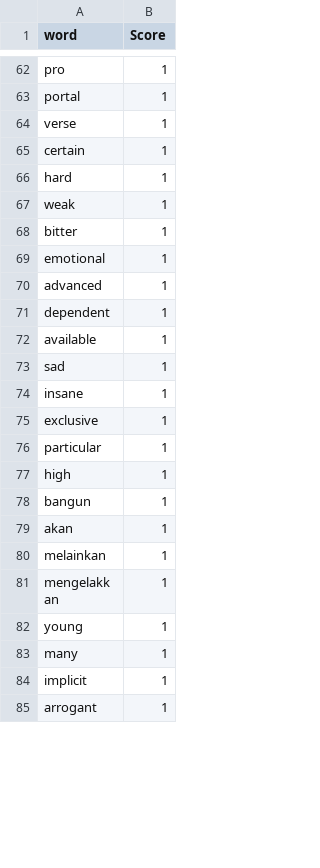
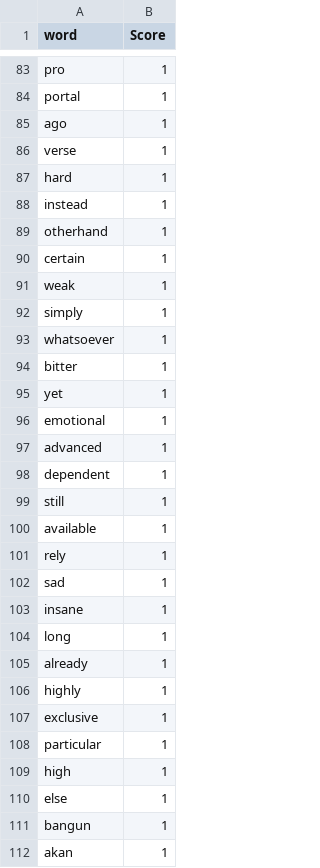
Before and after one commit to yeetornghoo/PoliticalSentimentReview, a CSV file: topic1_politic/lexicon_sentiment/lexicon_political_positive.csv (was lexicon_sentiment/lexicon_political_positive.csv), drawn as a sheet; only a part is shown, gaps mark what is left out; the shorter side is filled out with more unchanged rows; the diff covers the shown part only.

```diff
--- a/lexicon_sentiment/lexicon_political_positive.csv
+++ b/topic1_politic/lexicon_sentiment/lexicon_political_positive.csv
@@ -63,7 +84,13 @@ pro,1
 portal,1
+ago,1
 verse,1
+hard,1
+instead,1
+otherhand,1
 certain,1
-hard,1
 weak,1
+simply,1
+whatsoever,1
 bitter,1
+yet,1
 emotional,1
@@ -71,5 +98,10 @@ advanced,1
 dependent,1
+still,1
 available,1
+rely,1
 sad,1
 insane,1
+long,1
+already,1
+highly,1
 exclusive,1
@@ -77,2 +109,3 @@ particular,1
 high,1
+else,1
 bangun,1
```
Also changed, not shown: 33 added rows and 1 moved row elsewhere in this file, topic1_politic/lexicon_sentiment/lexicon_political_master.csv, topic1_politic/lexicon_sentiment/lexicon_political_negative.csv, 16 other files.
